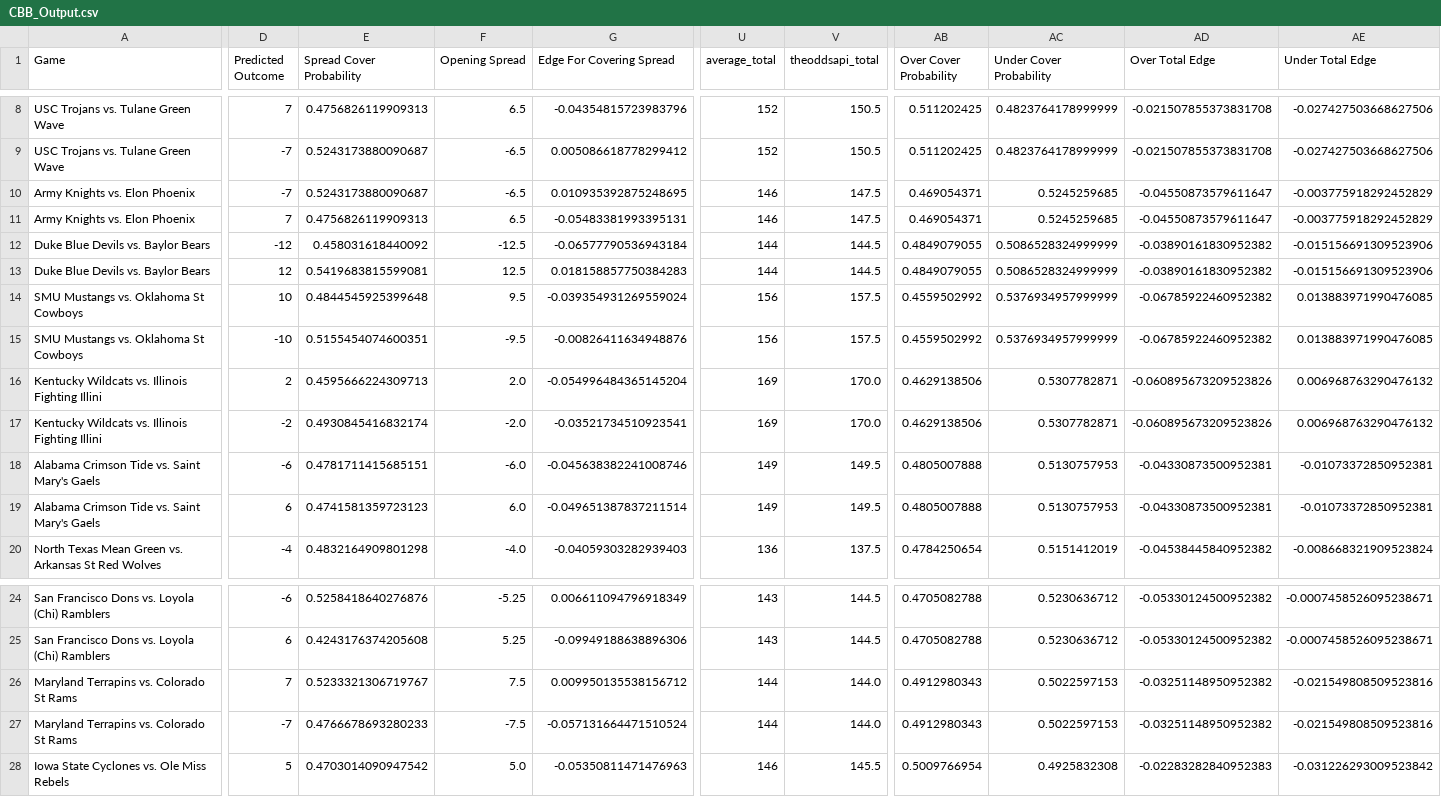
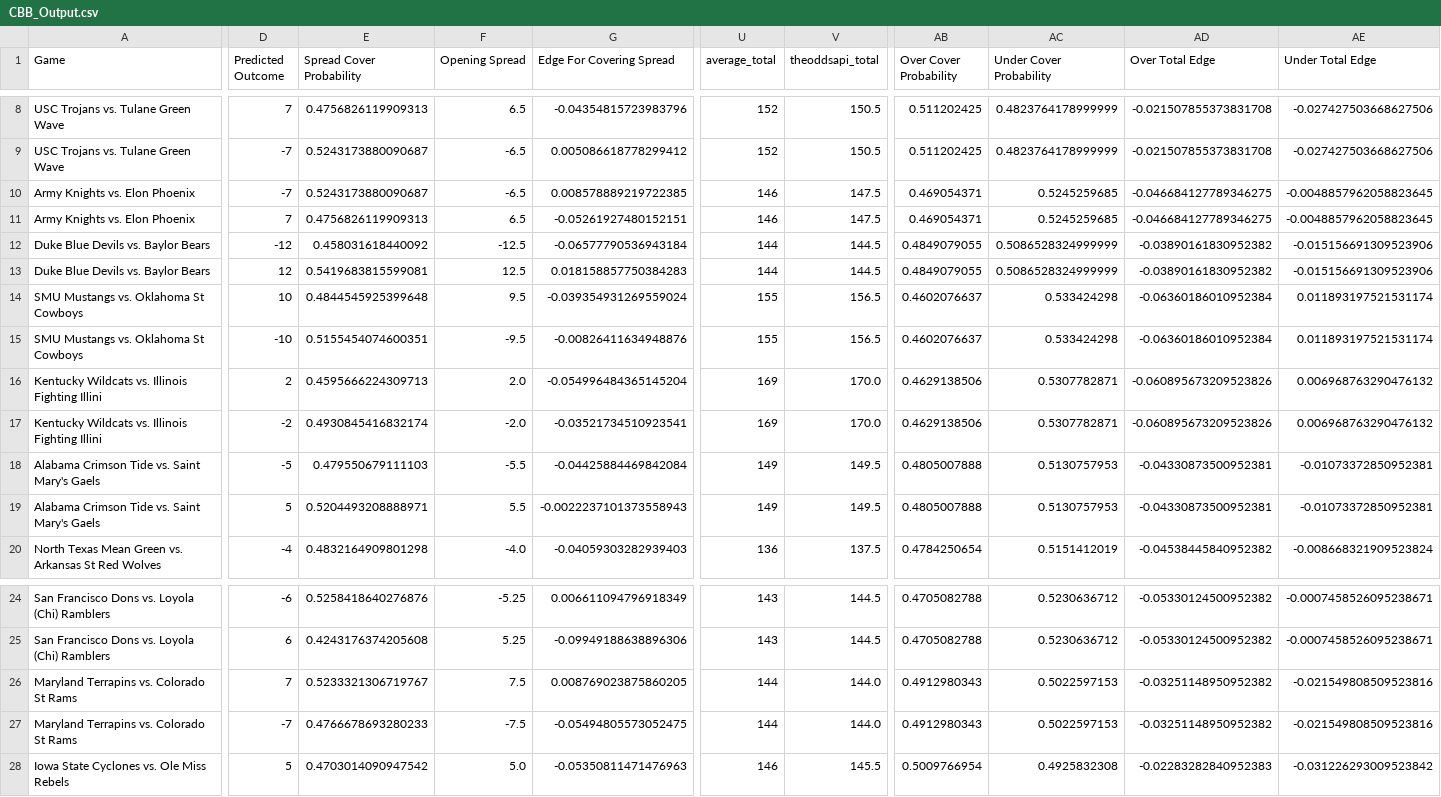
Before and after one commit to shaanchanchani/march_madness, a CSV file: CBB_Output.csv, drawn as a sheet; only a part is shown, gaps mark what is left out; the diff covers the shown part only; the diff names each change by its address in the sheet, - before the commit and + after, or states it on an @@ line.

```diff
--- a/CBB_Output.csv
+++ b/CBB_Output.csv
-G10 (Edge For Covering Spread): 0.010935392875248695
+G10 (Edge For Covering Spread): 0.008578889219722385
-AD10:AD11 (Over Total Edge): -0.04550873579611647
+AD10:AD11 (Over Total Edge): -0.046684127789346275
-AE10:AE11 (Under Total Edge): -0.003775918292452829
+AE10:AE11 (Under Total Edge): -0.0048857962058823645
-G11 (Edge For Covering Spread): -0.05483381993395131
+G11 (Edge For Covering Spread): -0.05261927480152151
-U14:U15 (average_total): 156
+U14:U15 (average_total): 155
-V14:V15 (theoddsapi_total): 157.5
+V14:V15 (theoddsapi_total): 156.5
-AB14:AB15 (Over Cover Probability): 0.4559502992
+AB14:AB15 (Over Cover Probability): 0.4602076637
-AC14:AC15 (Under Cover Probability): 0.5376934957999999
+AC14:AC15 (Under Cover Probability): 0.533424298
-AD14:AD15 (Over Total Edge): -0.06785922460952382
+AD14:AD15 (Over Total Edge): -0.06360186010952384
-AE14:AE15 (Under Total Edge): 0.013883971990476085
+AE14:AE15 (Under Total Edge): 0.011893197521531174
-D18 (Predicted Outcome): -6
+D18 (Predicted Outcome): -5
-E18 (Spread Cover Probability): 0.4781711415685151
+E18 (Spread Cover Probability): 0.479550679111103
-F18 (Opening Spread): -6.0
+F18 (Opening Spread): -5.5
-G18 (Edge For Covering Spread): -0.045638382241008746
+G18 (Edge For Covering Spread): -0.04425884469842084
-D19 (Predicted Outcome): 6
+D19 (Predicted Outcome): 5
-E19 (Spread Cover Probability): 0.4741581359723123
+E19 (Spread Cover Probability): 0.5204493208888971
-F19 (Opening Spread): 6.0
+F19 (Opening Spread): 5.5
-G19 (Edge For Covering Spread): -0.049651387837211514
+G19 (Edge For Covering Spread): -0.0022237101373558943
-G26 (Edge For Covering Spread): 0.009950135538156712
+G26 (Edge For Covering Spread): 0.008769023875860205
-G27 (Edge For Covering Spread): -0.057131664471510524
+G27 (Edge For Covering Spread): -0.05494805573052475
```
Also changed, not shown: 26 edited cells elsewhere in this file.
